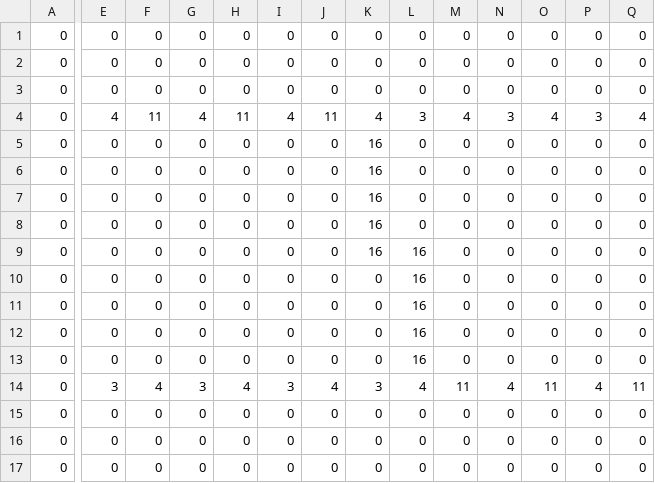
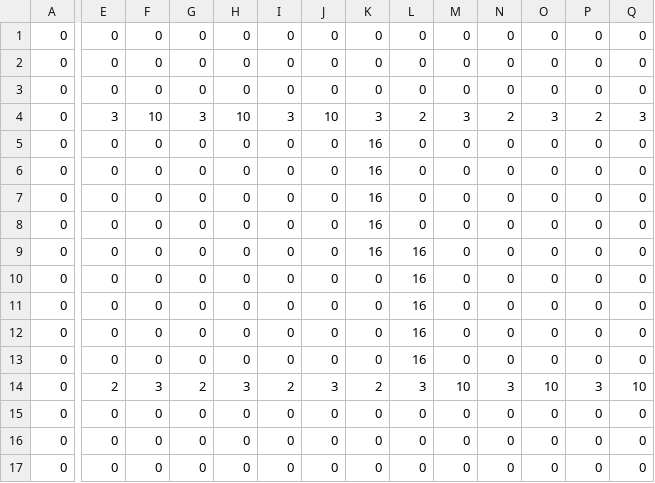
Before and after one commit to commandblockguy/tanks-ce, a CSV file: src/tiles/lvl6.csv, drawn as a sheet; only a part is shown, gaps mark what is left out; the diff covers the shown part only; the diff names each change by its address in the sheet, - before the commit and + after, or states it on an @@ line.

```diff
--- a/src/tiles/lvl6.csv
+++ b/src/tiles/lvl6.csv
-E4: 4
+E4: 3
-F4: 11
+F4: 10
-G4: 4
+G4: 3
-H4: 11
+H4: 10
-I4: 4
+I4: 3
-J4: 11
+J4: 10
-K4: 4
+K4: 3
-L4: 3
+L4: 2
-M4: 4
+M4: 3
-N4: 3
+N4: 2
-O4: 4
+O4: 3
-P4: 3
+P4: 2
-Q4: 4
+Q4: 3
-E14: 3
+E14: 2
-F14: 4
+F14: 3
-G14: 3
+G14: 2
-H14: 4
+H14: 3
-I14: 3
+I14: 2
-J14: 4
+J14: 3
-K14: 3
+K14: 2
-L14: 4
+L14: 3
-M14: 11
+M14: 10
-N14: 4
+N14: 3
-O14: 11
+O14: 10
-P14: 4
+P14: 3
-Q14: 11
+Q14: 10
```
Also changed, not shown: 2 edited cells elsewhere in this file, src/tiles/lvl1.csv, 2 other files.
